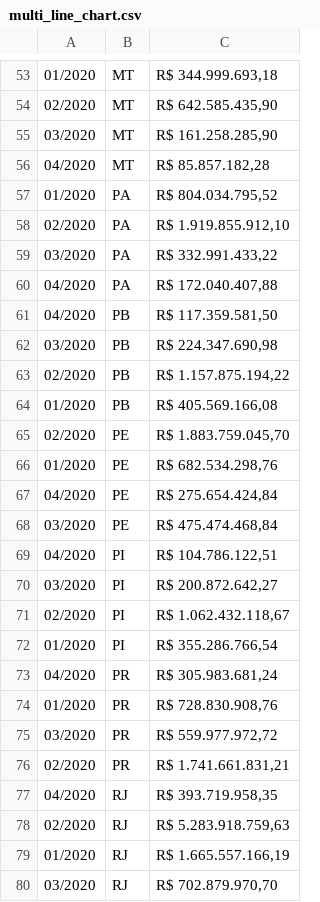
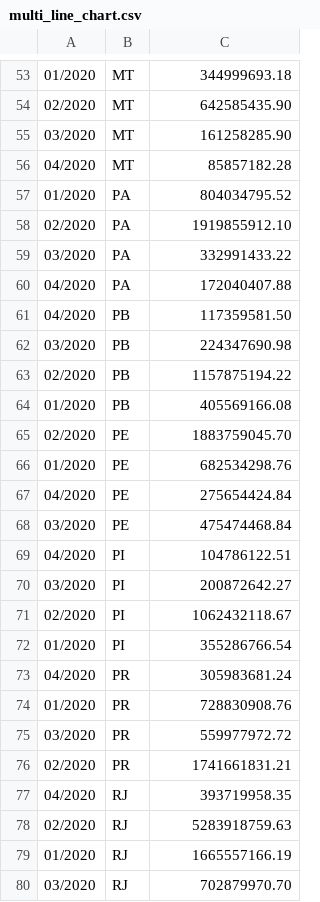
Before and after one commit to gustavopuga/visualizacao_dados_d3js, a CSV file: datasets/multi_line_chart.csv, drawn as a sheet; only a part is shown, gaps mark what is left out; the diff covers the shown part only.

```diff
--- a/datasets/multi_line_chart.csv
+++ b/datasets/multi_line_chart.csv
@@ -53,28 +54,28 @@
-"01/2020";"MT";"R$ 344.999.693,18";
-"02/2020";"MT";"R$ 642.585.435,90";
-"03/2020";"MT";"R$ 161.258.285,90";
-"04/2020";"MT";"R$ 85.857.182,28";
-"01/2020";"PA";"R$ 804.034.795,52";
-"02/2020";"PA";"R$ 1.919.855.912,10";
-"03/2020";"PA";"R$ 332.991.433,22";
-"04/2020";"PA";"R$ 172.040.407,88";
-"04/2020";"PB";"R$ 117.359.581,50";
-"03/2020";"PB";"R$ 224.347.690,98";
-"02/2020";"PB";"R$ 1.157.875.194,22";
-"01/2020";"PB";"R$ 405.569.166,08";
-"02/2020";"PE";"R$ 1.883.759.045,70";
-"01/2020";"PE";"R$ 682.534.298,76";
-"04/2020";"PE";"R$ 275.654.424,84";
-"03/2020";"PE";"R$ 475.474.468,84";
-"04/2020";"PI";"R$ 104.786.122,51";
-"03/2020";"PI";"R$ 200.872.642,27";
-"02/2020";"PI";"R$ 1.062.432.118,67";
-"01/2020";"PI";"R$ 355.286.766,54";
-"04/2020";"PR";"R$ 305.983.681,24";
-"01/2020";"PR";"R$ 728.830.908,76";
-"03/2020";"PR";"R$ 559.977.972,72";
-"02/2020";"PR";"R$ 1.741.661.831,21";
-"04/2020";"RJ";"R$ 393.719.958,35";
-"02/2020";"RJ";"R$ 5.283.918.759,63";
-"01/2020";"RJ";"R$ 1.665.557.166,19";
-"03/2020";"RJ";"R$ 702.879.970,70";
+"01/2020";"MT";344999693.18;
+"02/2020";"MT";642585435.90;
+"03/2020";"MT";161258285.90;
+"04/2020";"MT";85857182.28;
+"01/2020";"PA";804034795.52;
+"02/2020";"PA";1919855912.10;
+"03/2020";"PA";332991433.22;
+"04/2020";"PA";172040407.88;
+"04/2020";"PB";117359581.50;
+"03/2020";"PB";224347690.98;
+"02/2020";"PB";1157875194.22;
+"01/2020";"PB";405569166.08;
+"02/2020";"PE";1883759045.70;
+"01/2020";"PE";682534298.76;
+"04/2020";"PE";275654424.84;
+"03/2020";"PE";475474468.84;
+"04/2020";"PI";104786122.51;
+"03/2020";"PI";200872642.27;
+"02/2020";"PI";1062432118.67;
+"01/2020";"PI";355286766.54;
+"04/2020";"PR";305983681.24;
+"01/2020";"PR";728830908.76;
+"03/2020";"PR";559977972.72;
+"02/2020";"PR";1741661831.21;
+"04/2020";"RJ";393719958.35;
+"02/2020";"RJ";5283918759.63;
+"01/2020";"RJ";1665557166.19;
+"03/2020";"RJ";702879970.70;
```
Also changed, not shown: 92 edited cells elsewhere in this file.
